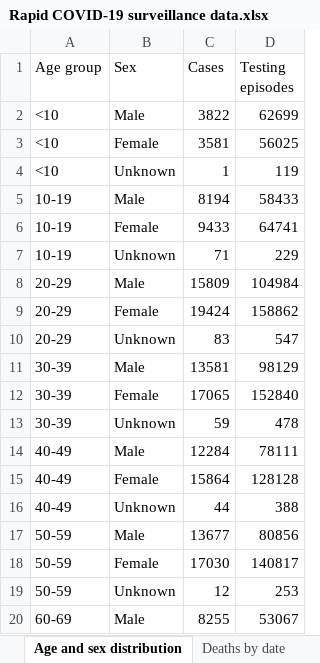
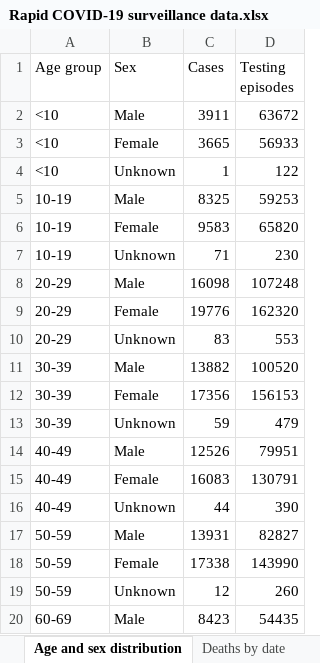
Before and after one commit to beta-decay/beta-decay.github.io, an Excel workbook: covid_n_wales/Rapid COVID-19 surveillance data.xlsx, sheet Age and sex distribution, drawn as a sheet; only a part is shown; values as stored, in another font and other column widths than the file's, no borders; the diff covers the shown part only; the diff names each change by its address in the sheet, - before the commit and + after, or states it on an @@ line.

```diff
--- a/covid_n_wales/Rapid COVID-19 surveillance data.xlsx (sheet Age and sex distribution)
+++ b/covid_n_wales/Rapid COVID-19 surveillance data.xlsx (sheet Age and sex distribution)
-C2 (Cases): 3822
+C2 (Cases): 3911
-D2 (Testing episodes): 62699
+D2 (Testing episodes): 63672
-C3 (Cases): 3581
+C3 (Cases): 3665
-D3 (Testing episodes): 56025
+D3 (Testing episodes): 56933
-D4 (Testing episodes): 119
+D4 (Testing episodes): 122
-C5 (Cases): 8194
+C5 (Cases): 8325
-D5 (Testing episodes): 58433
+D5 (Testing episodes): 59253
-C6 (Cases): 9433
+C6 (Cases): 9583
-D6 (Testing episodes): 64741
+D6 (Testing episodes): 65820
-D7 (Testing episodes): 229
+D7 (Testing episodes): 230
-C8 (Cases): 15809
+C8 (Cases): 16098
-D8 (Testing episodes): 104984
+D8 (Testing episodes): 107248
-C9 (Cases): 19424
+C9 (Cases): 19776
-D9 (Testing episodes): 158862
+D9 (Testing episodes): 162320
-D10 (Testing episodes): 547
+D10 (Testing episodes): 553
-C11 (Cases): 13581
+C11 (Cases): 13882
-D11 (Testing episodes): 98129
+D11 (Testing episodes): 100520
-C12 (Cases): 17065
+C12 (Cases): 17356
-D12 (Testing episodes): 152840
+D12 (Testing episodes): 156153
-D13 (Testing episodes): 478
+D13 (Testing episodes): 479
-C14 (Cases): 12284
+C14 (Cases): 12526
-D14 (Testing episodes): 78111
+D14 (Testing episodes): 79951
-C15 (Cases): 15864
+C15 (Cases): 16083
-D15 (Testing episodes): 128128
+D15 (Testing episodes): 130791
-D16 (Testing episodes): 388
+D16 (Testing episodes): 390
-C17 (Cases): 13677
+C17 (Cases): 13931
-D17 (Testing episodes): 80856
+D17 (Testing episodes): 82827
-C18 (Cases): 17030
+C18 (Cases): 17338
-D18 (Testing episodes): 140817
+D18 (Testing episodes): 143990
-D19 (Testing episodes): 253
+D19 (Testing episodes): 260
-C20 (Cases): 8255
+C20 (Cases): 8423
-D20 (Testing episodes): 53067
+D20 (Testing episodes): 54435
```
Also changed, not shown: 22 edited cells elsewhere in this sheet, sheet Tests by specimen date, sheet Cases by MSOA, sheet Total tests authorised, sheet Deaths by date, sheet Headline summary, sheet Deaths by LHB, 1 more sheet, charts or pictures, 10 other files.
